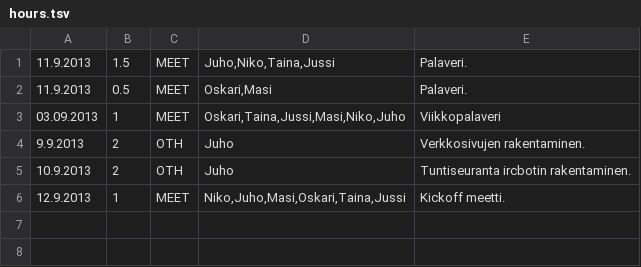
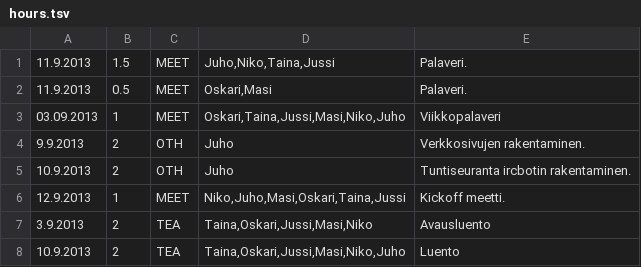
Before and after one commit to Deraen/skillproject, a TSV file: hours.tsv, drawn as a sheet.

Commit message:
Updates

```diff
--- a/hours.tsv
+++ b/hours.tsv
@@ -6 +6,3 @@
 12.9.2013	1	MEET	Niko,Juho,Masi,Oskari,Taina,Jussi	Kickoff meetti.
+3.9.2013	2	TEA	Taina,Oskari,Jussi,Masi,Niko	Avausluento
+10.9.2013	2	TEA	Taina,Oskari,Jussi,Masi,Niko,Juho	Luento
```
